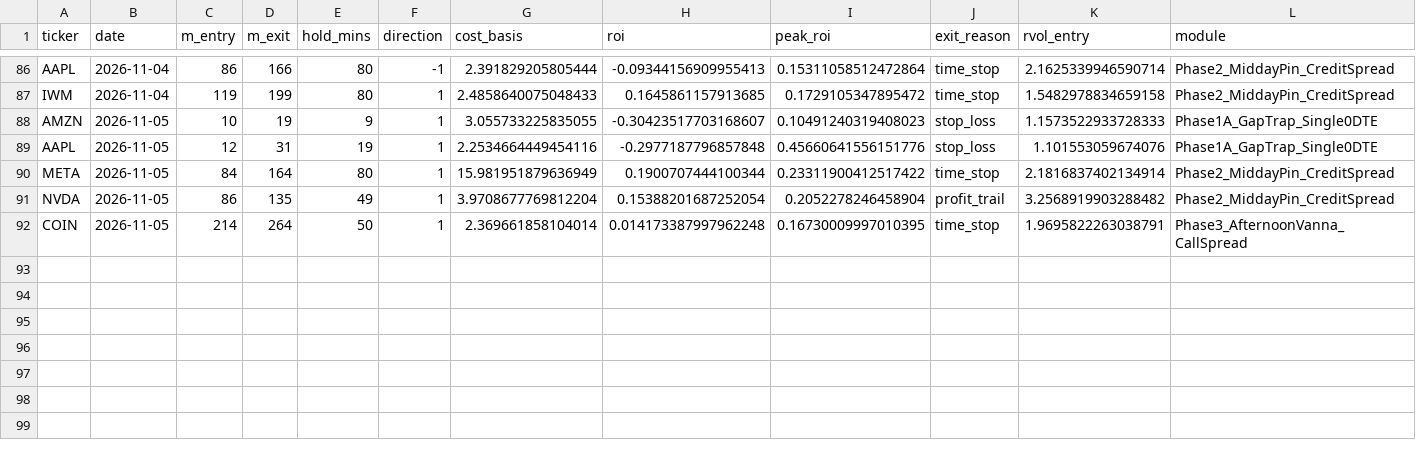
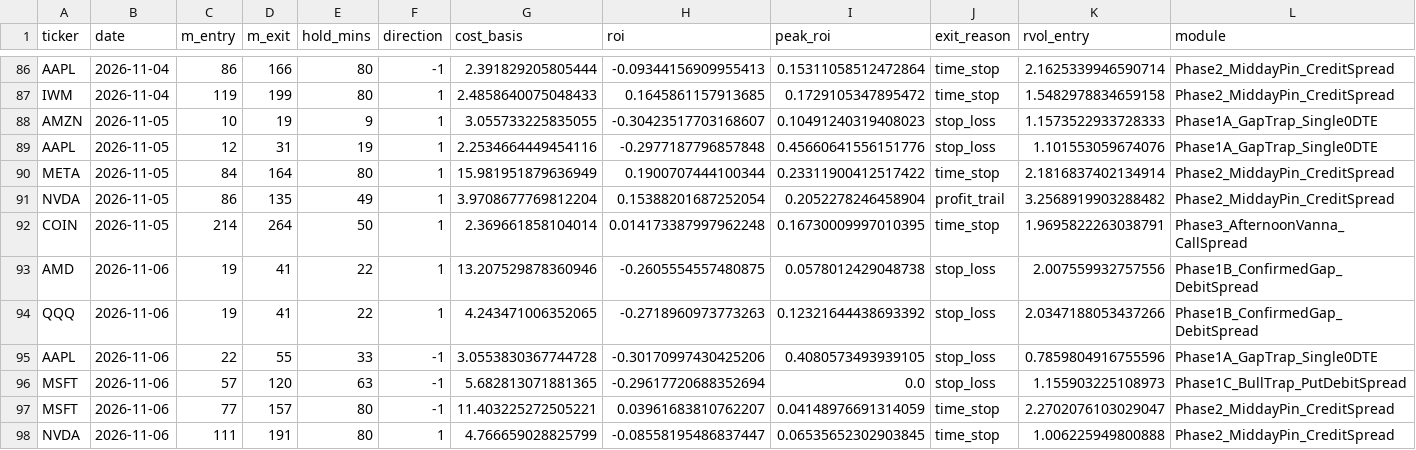
Before and after one commit to samedame/Apex_Chronos, a CSV file: ledger/trades.csv, drawn as a sheet; only a part is shown, gaps mark what is left out; rows hold the shown columns only; the diff names each change by its address in the sheet, - before the commit and + after, or states it on an @@ line.

```diff
--- a/ledger/trades.csv
+++ b/ledger/trades.csv
+row 93: AMD | 2026-11-06 | 19 | 41 | 22 | 1 | 13.207529878360946 | -0.2605554557480875 | 0.0578012429048738 | stop_loss | 2.007559932757556 | Phase1B_ConfirmedGap_DebitSpread
+row 94: QQQ | 2026-11-06 | 19 | 41 | 22 | 1 | 4.243471006352065 | -0.2718960973773263 | 0.12321644438693392 | stop_loss | 2.0347188053437266 | Phase1B_ConfirmedGap_DebitSpread
+row 95: AAPL | 2026-11-06 | 22 | 55 | 33 | -1 | 3.0553830367744728 | -0.30170997430425206 | 0.4080573493939105 | stop_loss | 0.7859804916755596 | Phase1A_GapTrap_Single0DTE
+row 96: MSFT | 2026-11-06 | 57 | 120 | 63 | -1 | 5.682813071881365 | -0.29617720688352694 | 0.0 | stop_loss | 1.155903225108973 | Phase1C_BullTrap_PutDebitSpread
+row 97: MSFT | 2026-11-06 | 77 | 157 | 80 | -1 | 11.403225272505221 | 0.03961683810762207 | 0.04148976691314059 | time_stop | 2.2702076103029047 | Phase2_MiddayPin_CreditSpread
+row 98: NVDA | 2026-11-06 | 111 | 191 | 80 | 1 | 4.766659028825799 | -0.08558195486837447 | 0.06535652302903845 | time_stop | 1.006225949800888 | Phase2_MiddayPin_CreditSpread
```
Also changed, not shown: 2 other files.
